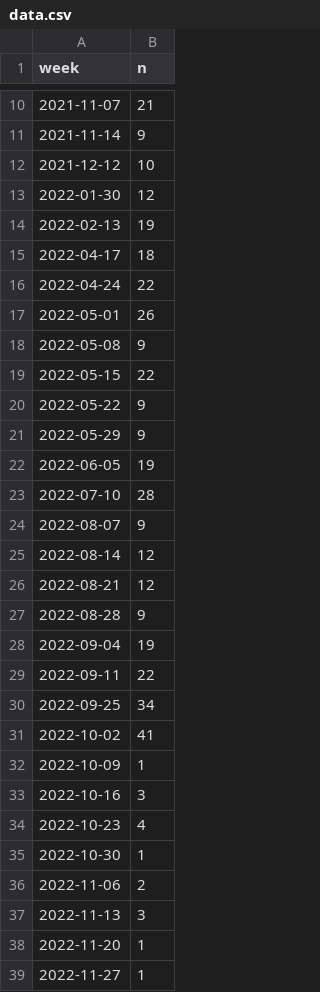
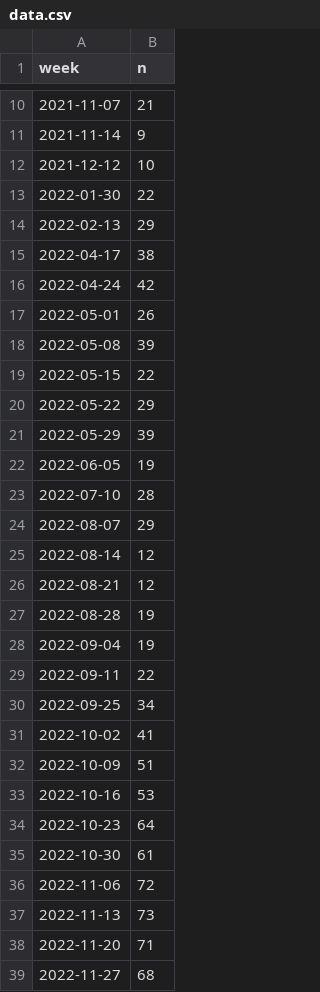
Before and after one commit to TalkoDenis/time_series_analysis_2, a CSV file: data/data.csv, drawn as a sheet; only a part is shown, gaps mark what is left out; the diff covers the shown part only.

```diff
--- a/data/data.csv
+++ b/data/data.csv
@@ -12,17 +12,17 @@ week,n
 2021-12-12,10
-2022-01-30,12
-2022-02-13,19
-2022-04-17,18
-2022-04-24,22
+2022-01-30,22
+2022-02-13,29
+2022-04-17,38
+2022-04-24,42
 2022-05-01,26
-2022-05-08,9
+2022-05-08,39
 2022-05-15,22
-2022-05-22,9
-2022-05-29,9
+2022-05-22,29
+2022-05-29,39
 2022-06-05,19
 2022-07-10,28
-2022-08-07,9
+2022-08-07,29
 2022-08-14,12
 2022-08-21,12
-2022-08-28,9
+2022-08-28,19
 2022-09-04,19
@@ -31,9 +31,9 @@ week,n
 2022-10-02,41
-2022-10-09,1
-2022-10-16,3
-2022-10-23,4
-2022-10-30,1
-2022-11-06,2
-2022-11-13,3
-2022-11-20,1
-2022-11-27,1
+2022-10-09,51
+2022-10-16,53
+2022-10-23,64
+2022-10-30,61
+2022-11-06,72
+2022-11-13,73
+2022-11-20,71
+2022-11-27,68
```
Also changed, not shown: 10 edited cells elsewhere in this file, 3 other files.
